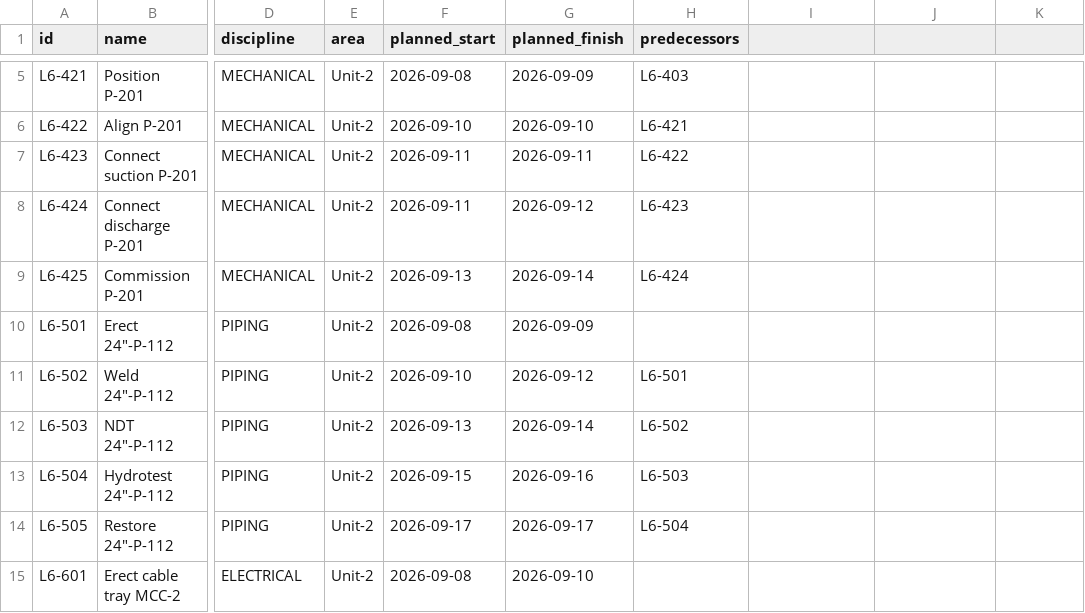
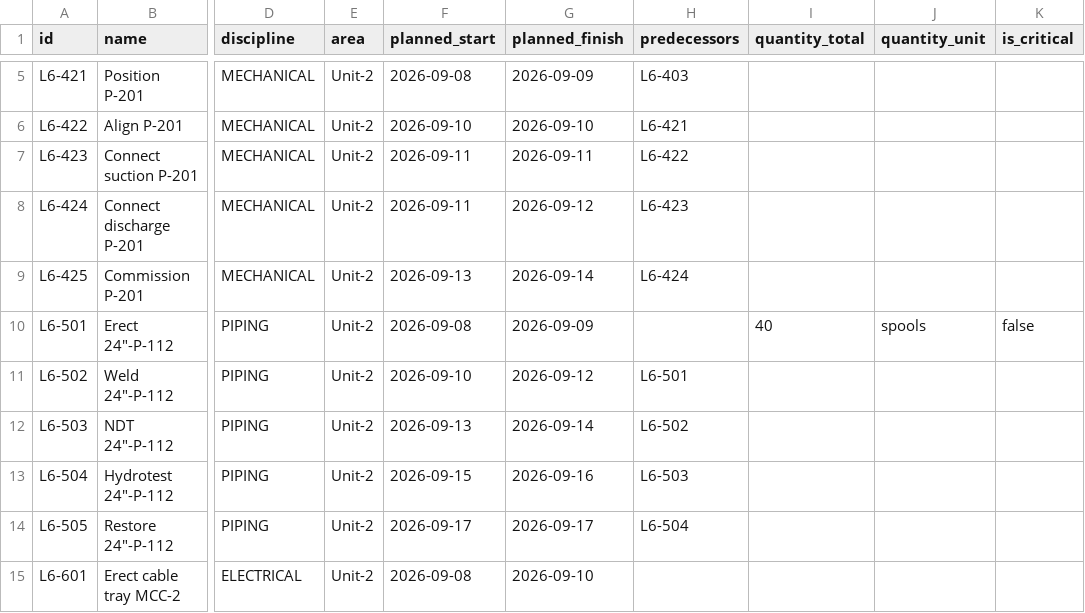
Before and after one commit to Omvatsal/SIH-oilorg, a CSV file: src/construction_reconciliation/demo_data/project_schedule.csv, drawn as a sheet; only a part is shown, gaps mark what is left out; the diff names each change by its address in the sheet, - before the commit and + after, or states it on an @@ line.

```diff
--- a/src/construction_reconciliation/demo_data/project_schedule.csv
+++ b/src/construction_reconciliation/demo_data/project_schedule.csv
-I1: (empty)
+I1: quantity_total
-J1: (empty)
+J1: quantity_unit
-K1: (empty)
+K1: is_critical
-I10 (quantity_total): (empty)
+I10 (quantity_total): 40
-J10 (quantity_unit): (empty)
+J10 (quantity_unit): spools
-K10 (is_critical): (empty)
+K10 (is_critical): false
```
Also changed, not shown: 14 other files.
